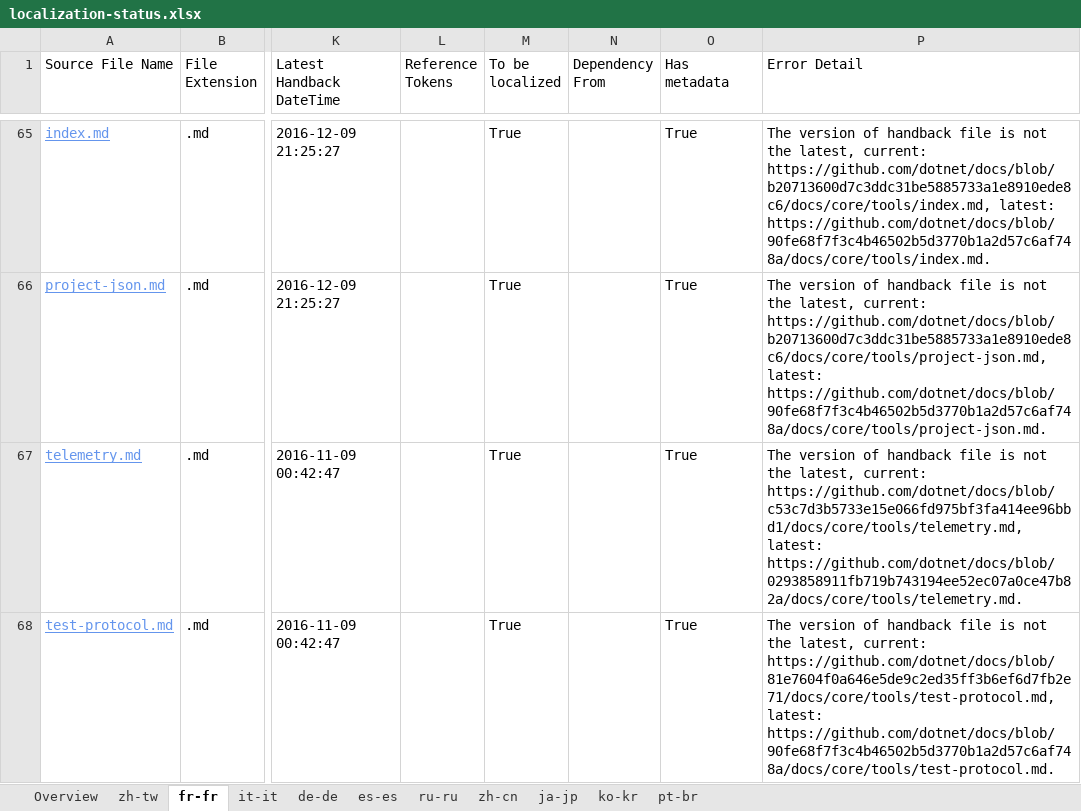
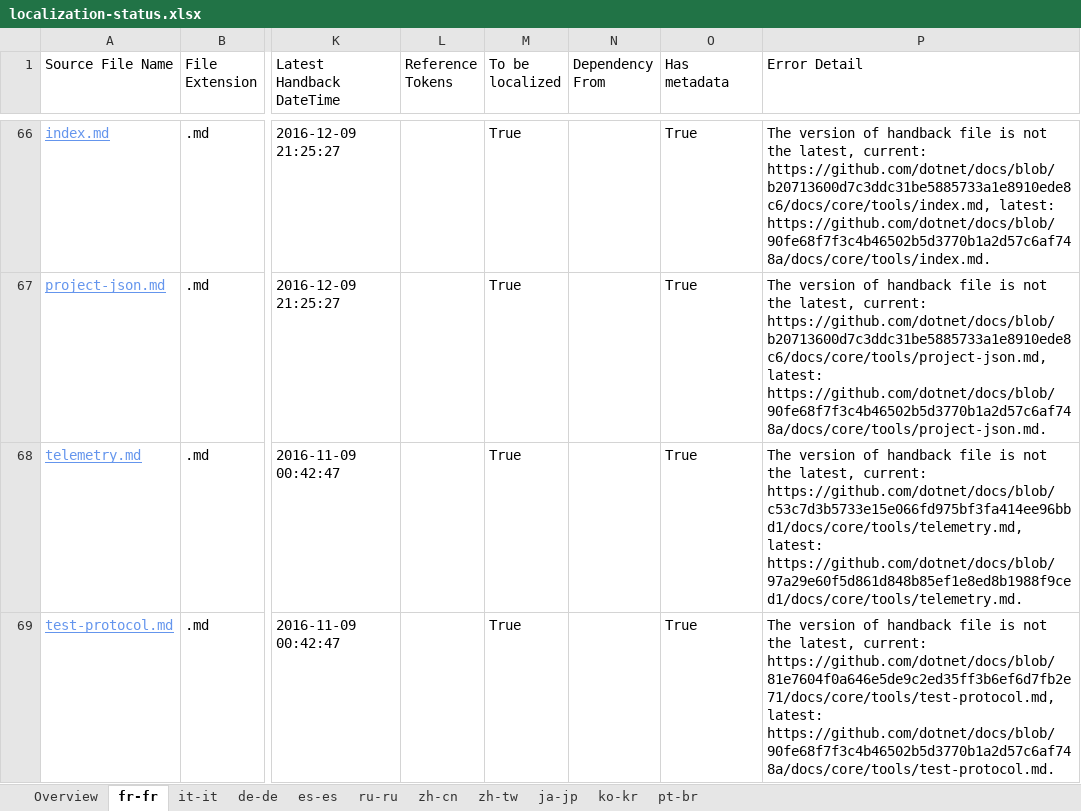
Before and after one commit to openpublishoperation/docs.handback, an Excel workbook: ol-handback/dotnet/docs/master/localization-status.xlsx, sheet fr-fr, drawn as a sheet; only a part is shown, gaps mark what is left out; values as stored, in another font and other column widths than the file's, no borders; table styles not drawn; addresses are those after the commit; the diff covers the shown part only; the diff names each change by its address in the sheet, - before the commit and + after, or states it on an @@ line.

```diff
--- a/ol-handback/dotnet/docs/master/localization-status.xlsx (sheet fr-fr)
+++ b/ol-handback/dotnet/docs/master/localization-status.xlsx (sheet fr-fr)
@@ sheet tab order changed: Overview | fr-fr | it-it | de-de | es-es | ru-ru | zh-cn | zh-tw | ja-jp | ko-kr | pt-br @@
-P68 (Error Detail): …https://github.com/dotnet/docs/blob/c53c7d3b5733e15e066fd975bf3fa414ee96bbd1/docs/core/tools/telemetry.md, latest: https://github.com/dotnet/docs/blob/0293858911fb719b743194ee52ec07a0ce47b82a/docs/core/tools/telemetry.md.
+P68 (Error Detail): …https://github.com/dotnet/docs/blob/c53c7d3b5733e15e066fd975bf3fa414ee96bbd1/docs/core/tools/telemetry.md, latest: https://github.com/dotnet/docs/blob/97a29e60f5d861d848b85ef1e8ed8b1988f9ced1/docs/core/tools/telemetry.md.
```
Also changed, not shown: 2 added rows, 1 removed row and 1 edited cell elsewhere in this sheet, sheet it-it, sheet de-de, sheet ru-ru, sheet zh-cn, sheet ko-kr, sheet ja-jp, 4 more sheets.
